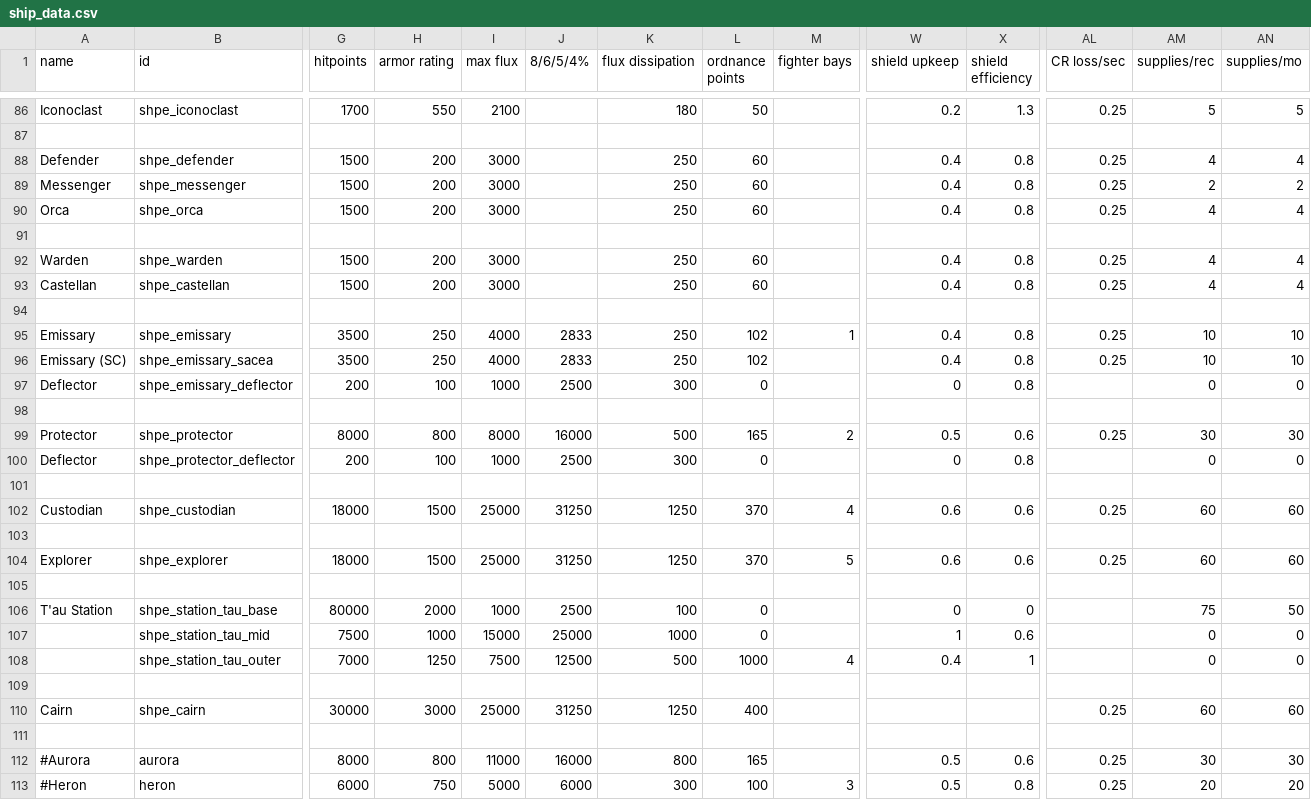
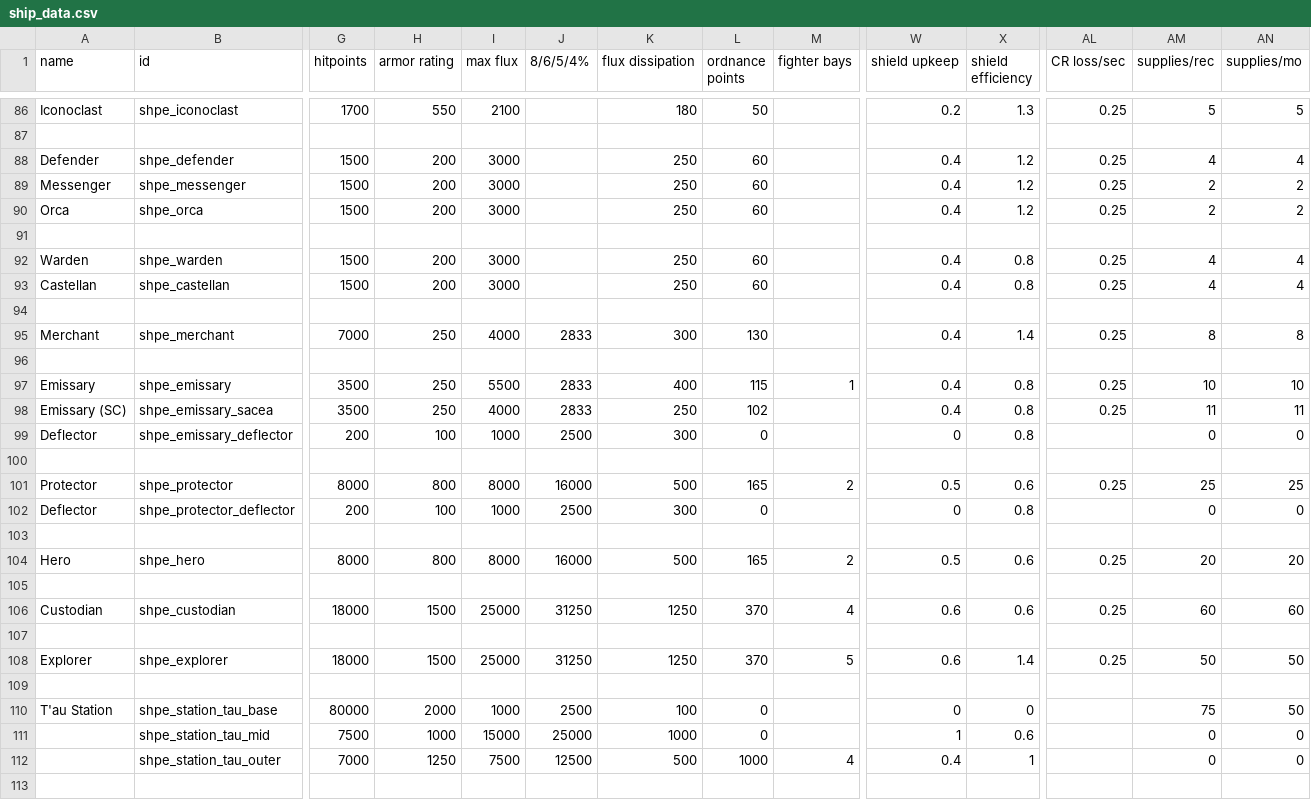
Before and after one commit to mok-slyk/Starhammer_40k_Persean_Expedition, a CSV file: data/hulls/ship_data.csv, drawn as a sheet; only a part is shown, gaps mark what is left out; the shorter side is filled out with more unchanged rows; addresses are those after the commit; rows hold the shown columns only; the diff names each change by its address in the sheet, - before the commit and + after, or states it on an @@ line.

Commit message:
Add hero and merchant

```diff
--- a/data/hulls/ship_data.csv
+++ b/data/hulls/ship_data.csv
-X88:X90 (shield efficiency): 0.8
+X88:X90 (shield efficiency): 1.2
-AM90 (supplies/rec): 4
+AM90 (supplies/rec): 2
-AN90 (supplies/mo): 4
+AN90 (supplies/mo): 2
+row 95: Merchant | shpe_merchant | 7000 | 250 | 4000 | 2833 | 300 | 130 |  | 0.4 | 1.4 | 0.25 | 8 | 8
+row 96: (empty)
-I97 (max flux): 4000
+I97 (max flux): 5500
-K97 (flux dissipation): 250
+K97 (flux dissipation): 400
-L97 (ordnance points): 102
+L97 (ordnance points): 115
-AM98 (supplies/rec): 10
+AM98 (supplies/rec): 11
-AN98 (supplies/mo): 10
+AN98 (supplies/mo): 11
-AM101 (supplies/rec): 30
+AM101 (supplies/rec): 25
-AN101 (supplies/mo): 30
+AN101 (supplies/mo): 25
+row 103: (empty)
+row 104: Hero | shpe_hero | 8000 | 800 | 8000 | 16000 | 500 | 165 | 2 | 0.5 | 0.6 | 0.25 | 20 | 20
-X108 (shield efficiency): 0.6
+X108 (shield efficiency): 1.4
-AM108 (supplies/rec): 60
+AM108 (supplies/rec): 50
-AN108 (supplies/mo): 60
+AN108 (supplies/mo): 50
```
Also changed, not shown: 5 other files.
